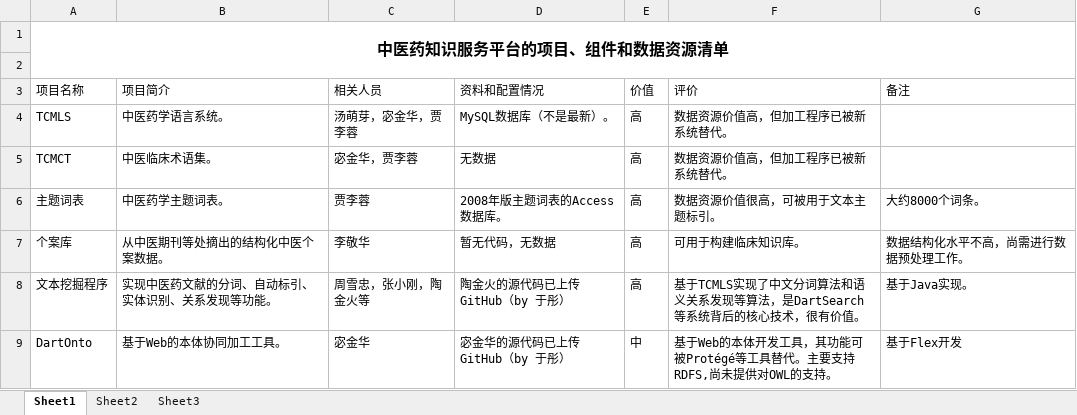
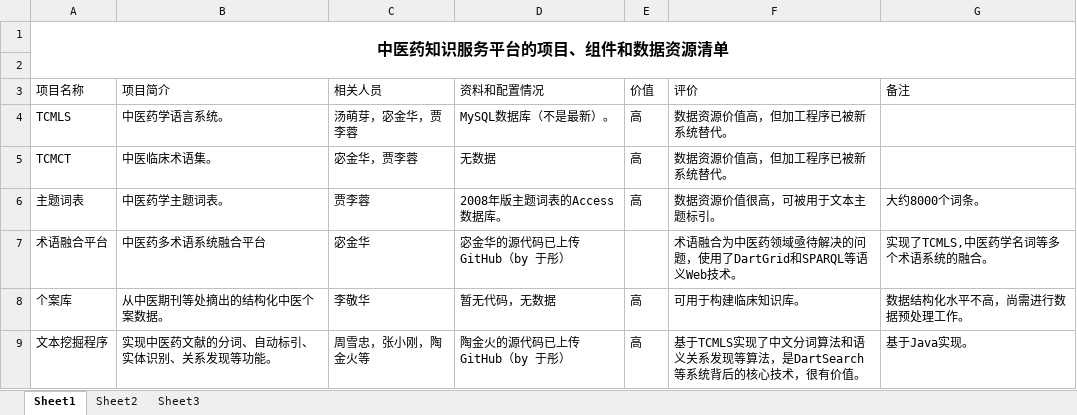
Before and after one commit to TCM-ZJU/TCM-KnowledgeServicePlatform, an Excel workbook: docs/中医药知识服务平台项目清单-于彤.xlsx, sheet Sheet1, drawn as a sheet; only a part is shown; the shorter side is filled out with more unchanged rows; values as stored, in another font and other column widths than the file's, no borders; table styles not drawn; the diff names each change by its address in the sheet, - before the commit and + after, or states it on an @@ line.

```diff
--- a/docs/中医药知识服务平台项目清单-于彤.xlsx (sheet Sheet1)
+++ b/docs/中医药知识服务平台项目清单-于彤.xlsx (sheet Sheet1)
+row 7: 术语融合平台 | 中医药多术语系统融合平台 | 宓金华 | 宓金华的源代码已上传GitHub（by 于彤） |  | 术语融合为中医药领域亟待解决的问题，使用了DartGrid和SPARQL等语义Web技术。 | 实现了TCMLS,中医药学名词等多个术语系统的融合。
```
Also changed, not shown: 4 other files.
